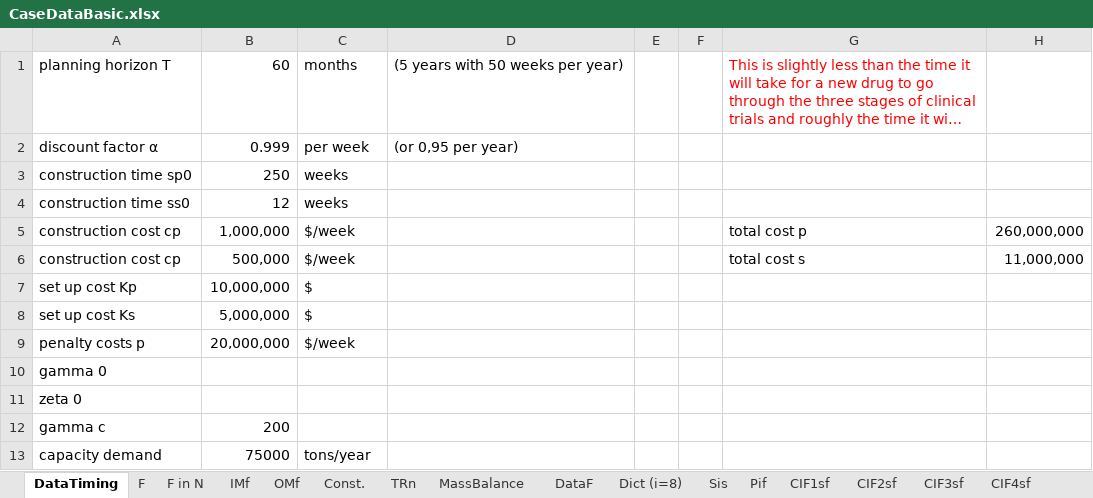
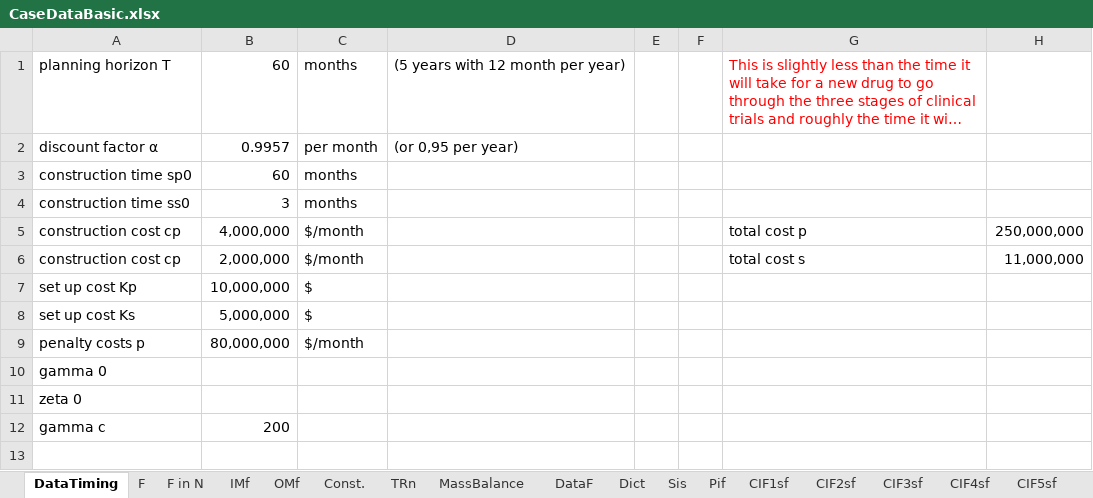
Before and after one commit to AntoniaWi/OSCMSeminarProcessIndustry, an Excel workbook: Capacity_Planning/lib/CaseDataBasic.xlsx, sheet DataTiming, drawn as a sheet; long unchanged cells end in …; values as stored, in another font and other column widths than the file's, no borders; the diff names each change by its address in the sheet, - before the commit and + after, or states it on an @@ line.

```diff
--- a/Capacity_Planning/lib/CaseDataBasic.xlsx (sheet DataTiming)
+++ b/Capacity_Planning/lib/CaseDataBasic.xlsx (sheet DataTiming)
-sheet tab: Dict (i=8)
+sheet tab: Dict
-D1: (5 years with 50 weeks per year)
+D1: (5 years with 12 month per year)
-B2: 0.999
+B2: 0.9957
-C2: per week
+C2: per month
-B3: 250
+B3: 60
-C3:C4: weeks
+C3:C4: months
-B4: 12
+B4: 3
-B5: 1,000,000
+B5: 4,000,000
-C5:C6: $/week
+C5:C6: $/month
-H5: 260,000,000
+H5: 250,000,000
-B6: 500,000
+B6: 2,000,000
-B9: 20,000,000
+B9: 80,000,000
-C9: $/week
+C9: $/month
-row 13: capacity demand | 75000 | tons/year
```
Also changed, not shown: sheet DataF, sheet Sis, sheet Const., sheet Dict, sheet OMf, charts or pictures, Capacity_Planning/lib/CaseData.xlsx.
